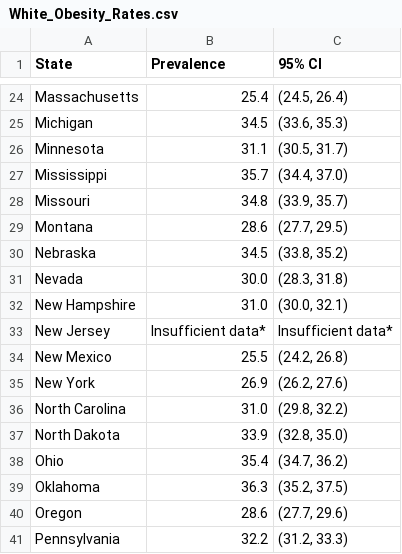
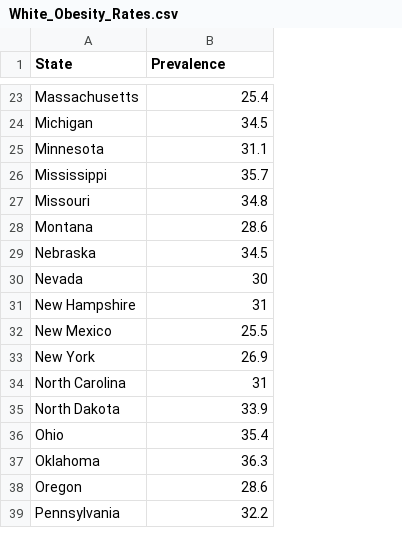
Before and after one commit to info201b-au2022/project-collinshen123, a CSV file: data/White_Obesity_Rates.csv, drawn as a sheet; only a part is shown, gaps mark what is left out; removed rows and columns are numbered as before the commit, all else as after; the diff covers the shown part only; the diff names each change by its address in the sheet, - before the commit and + after, or states it on an @@ line.

```diff
--- a/data/White_Obesity_Rates.csv
+++ b/data/White_Obesity_Rates.csv
-column C (95% CI), rows 24-32: (24.5, 26.4) | (33.6, 35.3) | (30.5, 31.7) | (34.4, 37.0) | (33.9, 35.7) | (27.7, 29.5) | (33.8, 35.2) | (28.3, 31.8) | (30.0, 32.1); rows 34-41: (24.2, 26.8) | (26.2, 27.6) | (29.8, 32.2) | (32.8, 35.0) | (34.7, 36.2) | (35.2, 37.5) | (27.7, 29.6) | (31.2, 33.3)
-B30 (Prevalence): 30.0
+B30 (Prevalence): 30
-B31 (Prevalence): 31.0
+B31 (Prevalence): 31
-row 33: New Jersey | Insufficient data* | Insufficient data*
-B34 (Prevalence): 31.0
+B34 (Prevalence): 31
```
Also changed, not shown: 3 removed rows and 3 edited cells elsewhere in this file, 1 other file.
